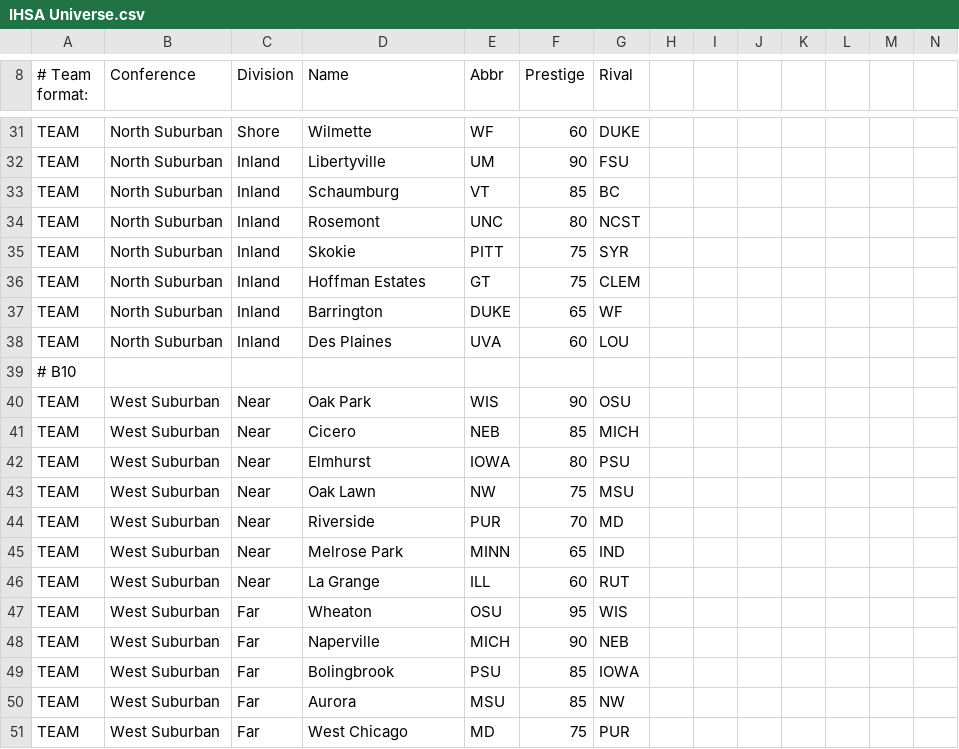
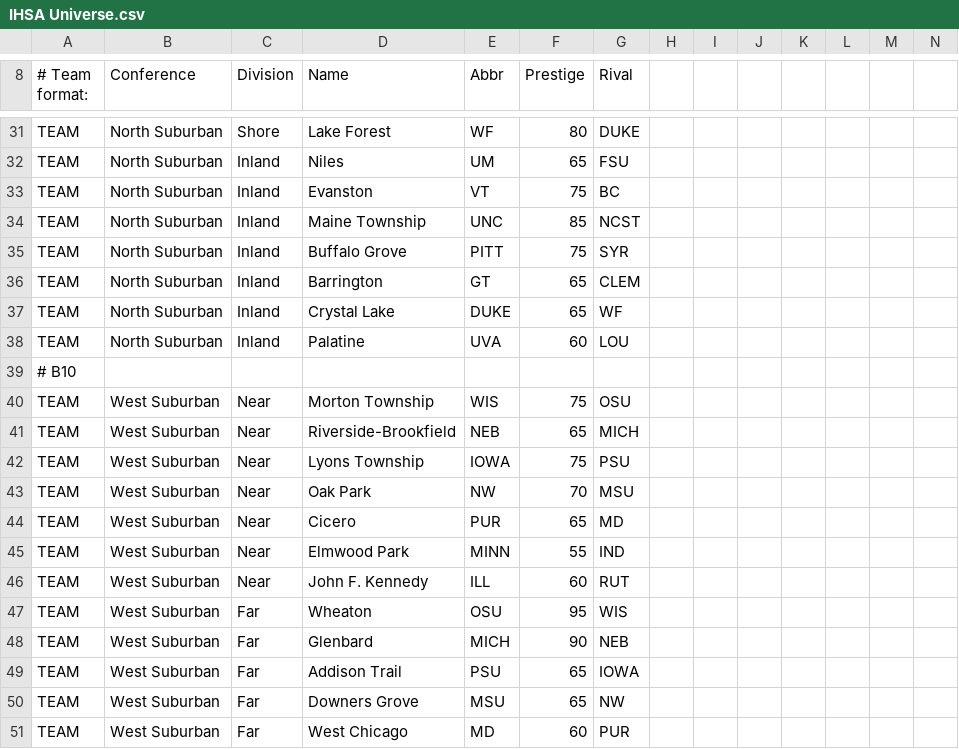
Before and after one commit to herelieszay/CBFII, a CSV file: IHSA Universe.csv, drawn as a sheet; only a part is shown, gaps mark what is left out; the diff covers the shown part only; the diff names each change by its address in the sheet, - before the commit and + after, or states it on an @@ line.

```diff
--- a/IHSA Universe.csv
+++ b/IHSA Universe.csv
-D31 (Name): Wilmette
+D31 (Name): Lake Forest
-F31 (Prestige): 60
+F31 (Prestige): 80
-D32 (Name): Libertyville
+D32 (Name): Niles
-F32 (Prestige): 90
+F32 (Prestige): 65
-D33 (Name): Schaumburg
+D33 (Name): Evanston
-F33 (Prestige): 85
+F33 (Prestige): 75
-D34 (Name): Rosemont
+D34 (Name): Maine Township
-F34 (Prestige): 80
+F34 (Prestige): 85
-D35 (Name): Skokie
+D35 (Name): Buffalo Grove
-D36 (Name): Hoffman Estates
+D36 (Name): Barrington
-F36 (Prestige): 75
+F36 (Prestige): 65
-D37 (Name): Barrington
+D37 (Name): Crystal Lake
-D38 (Name): Des Plaines
+D38 (Name): Palatine
-D40 (Name): Oak Park
+D40 (Name): Morton Township
-F40 (Prestige): 90
+F40 (Prestige): 75
-D41 (Name): Cicero
+D41 (Name): Riverside-Brookfield
-F41 (Prestige): 85
+F41 (Prestige): 65
-D42 (Name): Elmhurst
+D42 (Name): Lyons Township
-F42 (Prestige): 80
+F42 (Prestige): 75
-D43 (Name): Oak Lawn
+D43 (Name): Oak Park
-F43 (Prestige): 75
+F43 (Prestige): 70
-D44 (Name): Riverside
+D44 (Name): Cicero
-F44 (Prestige): 70
+F44 (Prestige): 65
-D45 (Name): Melrose Park
+D45 (Name): Elmwood Park
-F45 (Prestige): 65
+F45 (Prestige): 55
-D46 (Name): La Grange
+D46 (Name): John F. Kennedy
-D48 (Name): Naperville
+D48 (Name): Glenbard
-D49 (Name): Bolingbrook
+D49 (Name): Addison Trail
-F49:F50 (Prestige): 85
+F49:F50 (Prestige): 65
-D50 (Name): Aurora
+D50 (Name): Downers Grove
-F51 (Prestige): 75
+F51 (Prestige): 60
```
Also changed, not shown: 102 edited cells elsewhere in this file.
